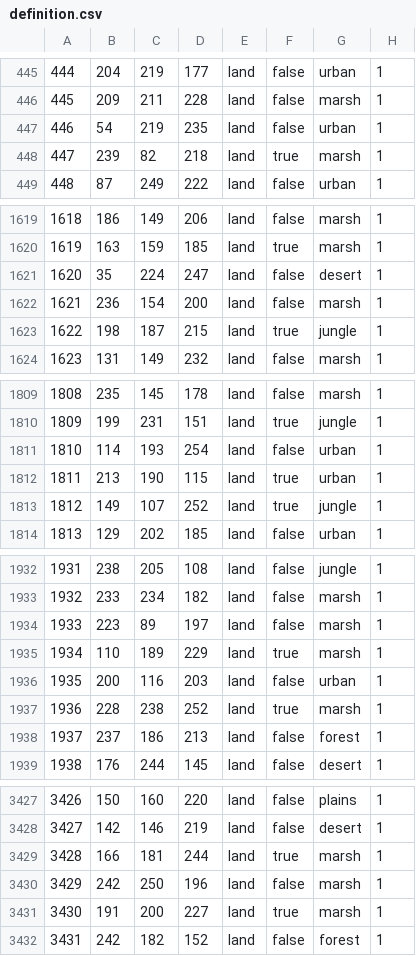
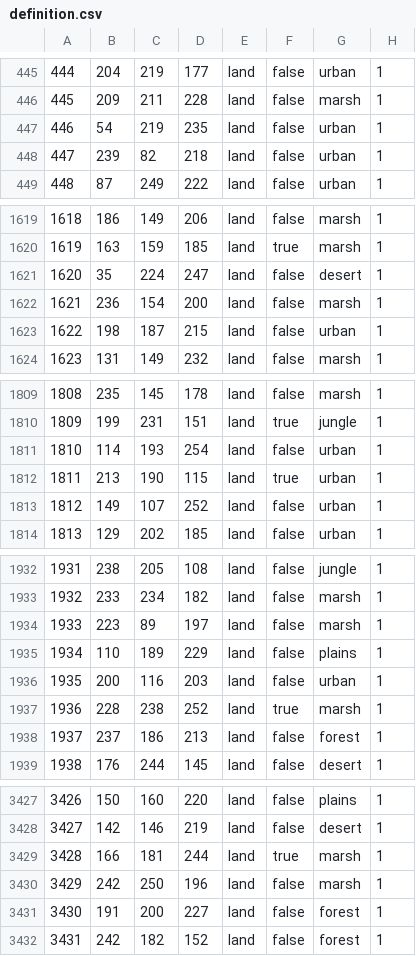
Before and after one commit to Lennardhoi/HFUrope, a CSV file: map/definition.csv, drawn as a sheet; only a part is shown, gaps mark what is left out; the diff covers the shown part only.

```diff
--- a/map/definition.csv
+++ b/map/definition.csv
@@ -447,3 +447,3 @@
 446;54;219;235;land;false;urban;1
-447;239;82;218;land;true;marsh;1
+447;239;82;218;land;false;urban;1
 448;87;249;222;land;false;urban;1
@@ -1622,3 +1622,3 @@
 1621;236;154;200;land;false;marsh;1
-1622;198;187;215;land;true;jungle;1
+1622;198;187;215;land;false;urban;1
 1623;131;149;232;land;false;marsh;1
@@ -1812,3 +1812,3 @@
 1811;213;190;115;land;true;urban;1
-1812;149;107;252;land;true;jungle;1
+1812;149;107;252;land;false;urban;1
 1813;129;202;185;land;false;urban;1
@@ -1934,3 +1934,3 @@
 1933;223;89;197;land;false;marsh;1
-1934;110;189;229;land;true;marsh;1
+1934;110;189;229;land;false;plains;1
 1935;200;116;203;land;false;urban;1
@@ -3430,3 +3430,3 @@
 3429;242;250;196;land;false;marsh;1
-3430;191;200;227;land;true;marsh;1
+3430;191;200;227;land;false;forest;1
 3431;242;182;152;land;false;forest;1
```
Also changed, not shown: 49 edited cells elsewhere in this file.
